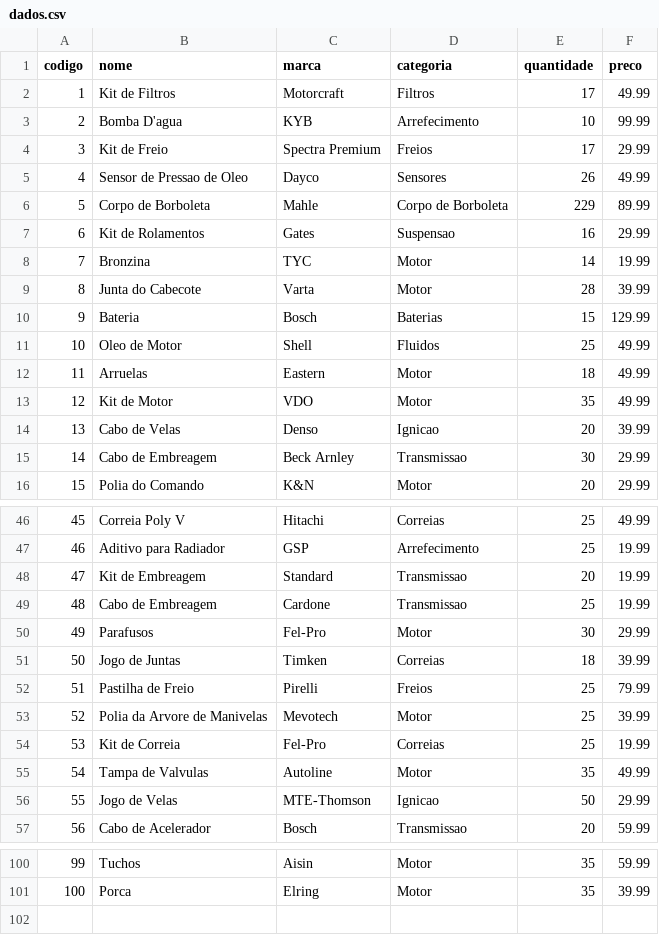
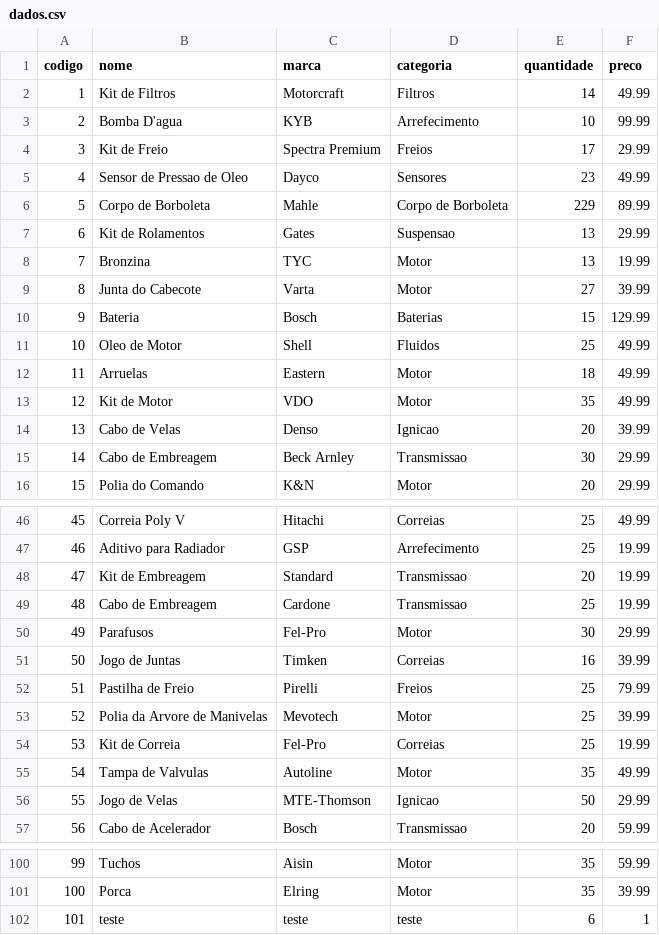
Before and after one commit to cjunior-dino/driver-trader, a CSV file: banco_de_dados/produtos/dados.csv, drawn as a sheet; only a part is shown, gaps mark what is left out.

```diff
--- a/banco_de_dados/produtos/dados.csv
+++ b/banco_de_dados/produtos/dados.csv
@@ -1,10 +1,10 @@
 codigo;nome;marca;categoria;quantidade;preco
-1;Kit de Filtros;Motorcraft;Filtros;17;49.99
+1;Kit de Filtros;Motorcraft;Filtros;14;49.99
 2;Bomba D'agua;KYB;Arrefecimento;10;99.99
 3;Kit de Freio;Spectra Premium;Freios;17;29.99
-4;Sensor de Pressao de Oleo;Dayco;Sensores;26;49.99
+4;Sensor de Pressao de Oleo;Dayco;Sensores;23;49.99
 5;Corpo de Borboleta;Mahle;Corpo de Borboleta;229;89.99
-6;Kit de Rolamentos;Gates;Suspensao;16;29.99
-7;Bronzina;TYC;Motor;14;19.99
-8;Junta do Cabecote;Varta;Motor;28;39.99
+6;Kit de Rolamentos;Gates;Suspensao;13;29.99
+7;Bronzina;TYC;Motor;13;19.99
+8;Junta do Cabecote;Varta;Motor;27;39.99
 9;Bateria;Bosch;Baterias;15;129.99
@@ -50,3 +50,3 @@ codigo;nome;marca;categoria;quantidade;preco
 49;Parafusos;Fel-Pro;Motor;30;29.99
-50;Jogo de Juntas;Timken;Correias;18;39.99
+50;Jogo de Juntas;Timken;Correias;16;39.99
 51;Pastilha de Freio;Pirelli;Freios;25;79.99
@@ -101 +101,2 @@ codigo;nome;marca;categoria;quantidade;preco
 100;Porca;Elring;Motor;35;39.99
+101;teste;teste;teste;6;1
```
Also changed, not shown: 11 other files.
